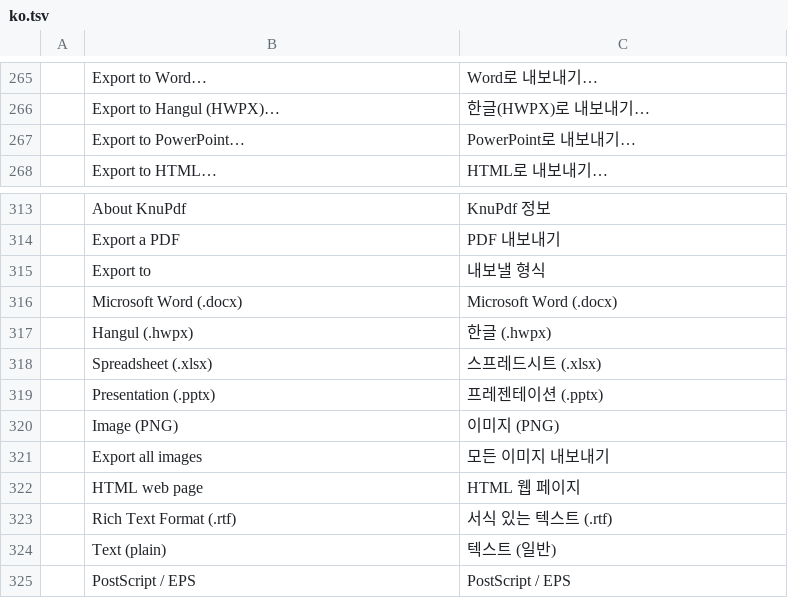
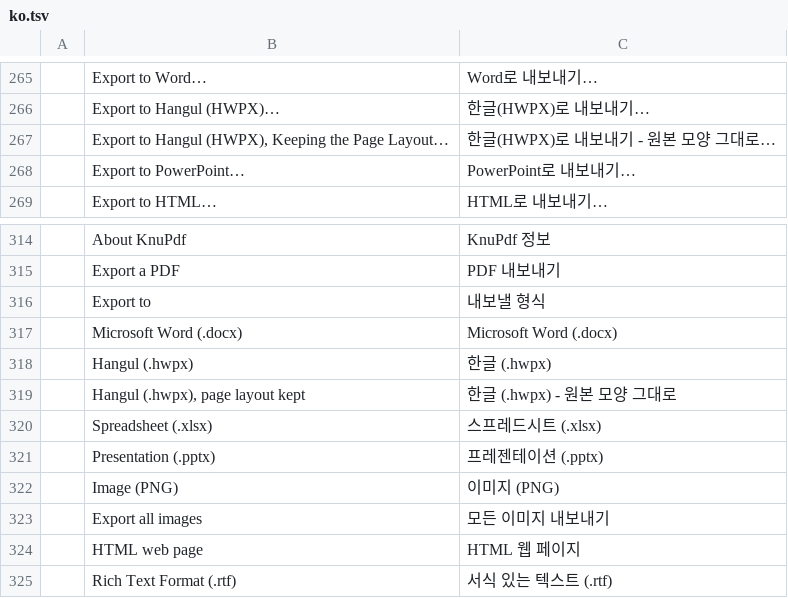
Before and after one commit to Donoban-kang/knupdf, a TSV file: crates/ui-egui/src/i18n/ko.tsv, drawn as a sheet; only a part is shown, gaps mark what is left out; the shorter side is filled out with more unchanged rows.

```diff
--- a/crates/ui-egui/src/i18n/ko.tsv
+++ b/crates/ui-egui/src/i18n/ko.tsv
@@ -266,2 +266,3 @@
 	Export to Hangul (HWPX)…	한글(HWPX)로 내보내기…
+	Export to Hangul (HWPX), Keeping the Page Layout…	한글(HWPX)로 내보내기 - 원본 모양 그대로…
 	Export to PowerPoint…	PowerPoint로 내보내기…
@@ -317,2 +318,3 @@
 	Hangul (.hwpx)	한글 (.hwpx)
+	Hangul (.hwpx), page layout kept	한글 (.hwpx) - 원본 모양 그대로
 	Spreadsheet (.xlsx)	스프레드시트 (.xlsx)
```
Also changed, not shown: 8 other files.
